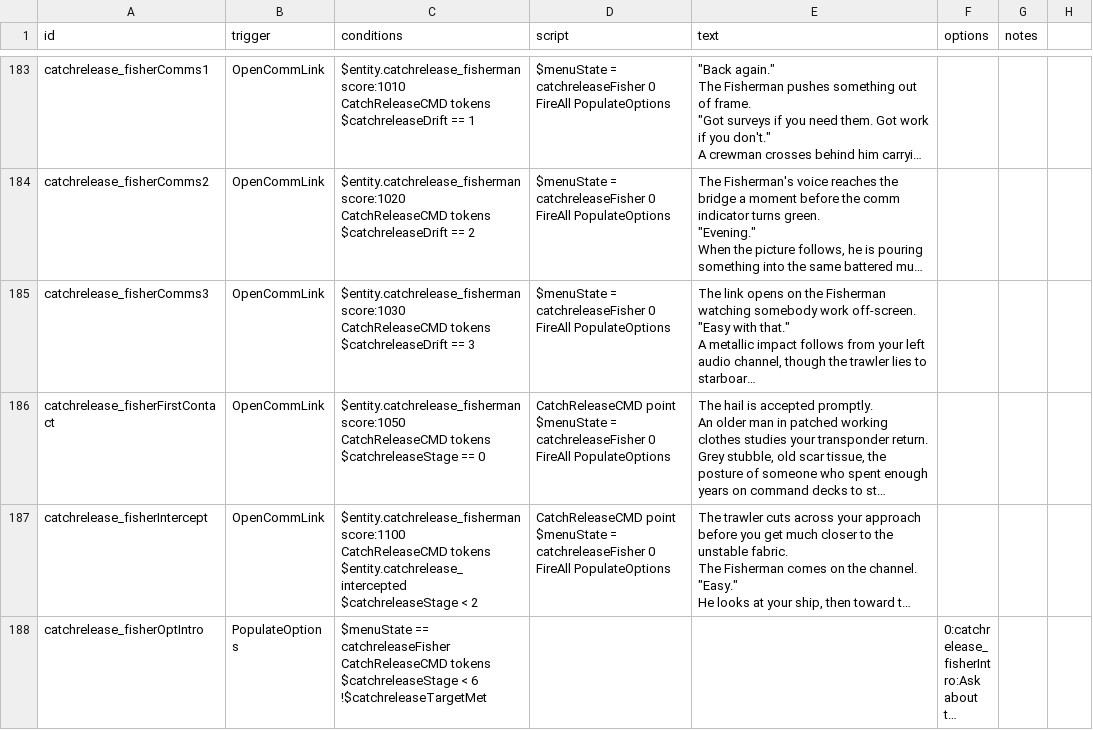
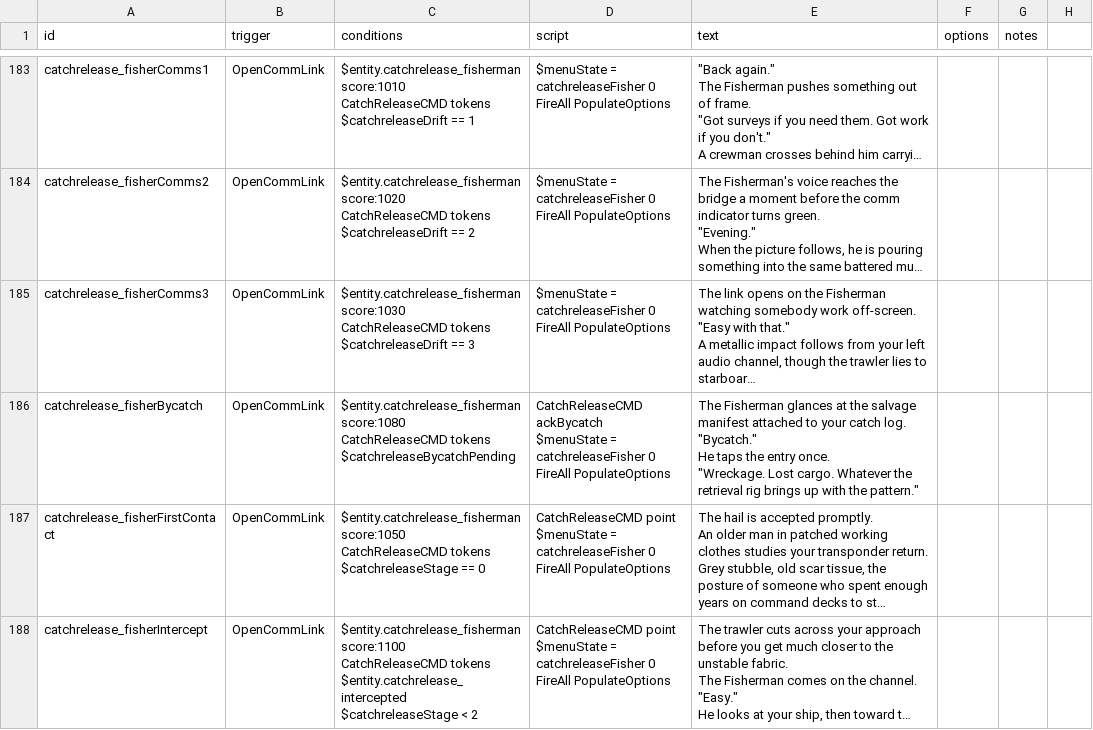
Before and after one commit to SirHartley/Catch.Release, a CSV file: data/campaign/rules.csv, drawn as a sheet; only a part is shown, gaps mark what is left out; the shorter side is filled out with more unchanged rows; long unchanged cells end in …; ↵ is a line break in a cell; the diff names each change by its address in the sheet, - before the commit and + after, or states it on an @@ line.

Commit message:
Explain bycatch after first recovery

```diff
--- a/data/campaign/rules.csv
+++ b/data/campaign/rules.csv
+row 186: catchrelease_fisherBycatch | OpenCommLink | $entity.catchrelease_fisherman score:1080 ↵ CatchReleaseCMD tokens ↵ $catchreleaseBycatchPending | CatchReleaseCMD ackBycatch ↵ $menuState = catchreleaseFisher 0 ↵ FireAll PopulateOptions | The Fisherman glances at the salvage manifest attached to your catch log. ↵ "Bycatch." ↵ He taps the entry once. ↵ "Wreckage. Lost cargo. Whatever the retrieval rig brings up with the pattern."
```
Also changed, not shown: 4 other files.
